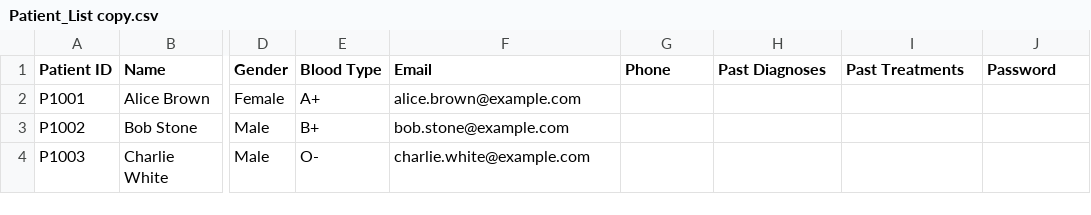
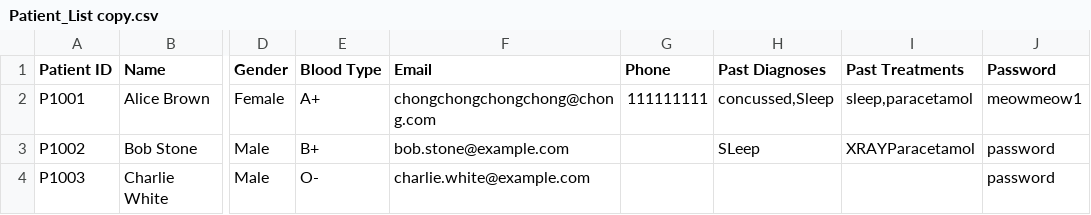
Before and after one commit to keechongwei/SC2002, a CSV file: Patient_List copy.csv, drawn as a sheet; only a part is shown, gaps mark what is left out; the diff names each change by its address in the sheet, - before the commit and + after, or states it on an @@ line.

Commit message:
meh

```diff
--- a/Patient_List copy.csv
+++ b/Patient_List copy.csv
-F2 (Email): alice.brown@example.com
+F2 (Email): chongchongchongchong@chong.com
-G2 (Phone): (empty)
+G2 (Phone): 111111111
-H2 (Past Diagnoses): (empty)
+H2 (Past Diagnoses): concussed,Sleep
-I2 (Past Treatments): (empty)
+I2 (Past Treatments): sleep,paracetamol
-J2 (Password): (empty)
+J2 (Password): meowmeow1
-H3 (Past Diagnoses): (empty)
+H3 (Past Diagnoses): SLeep
-I3 (Past Treatments): (empty)
+I3 (Past Treatments): XRAYParacetamol
-J3:J4 (Password): (empty)
+J3:J4 (Password): password
```
